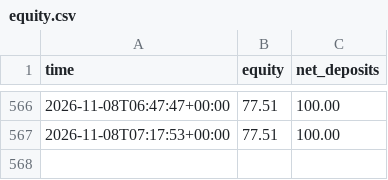
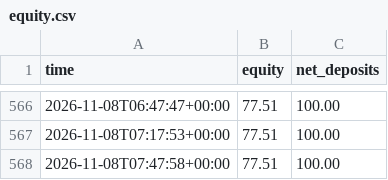
Before and after one commit to Quincith/trading-bots, a CSV file: aggressive/equity.csv, drawn as a sheet; only a part is shown, gaps mark what is left out.

```diff
--- a/aggressive/equity.csv
+++ b/aggressive/equity.csv
@@ -567 +567,2 @@ time,equity,net_deposits
 2026-11-08T07:17:53+00:00,77.51,100.00
+2026-11-08T07:47:58+00:00,77.51,100.00
```
Also changed, not shown: copycat/equity.csv, forex/equity.csv, 15 other files.
